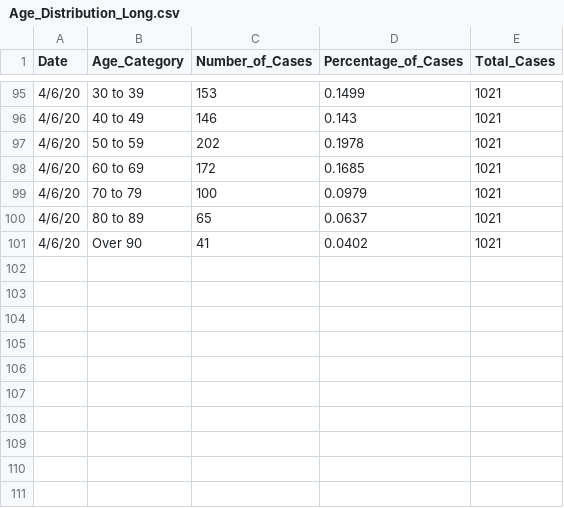
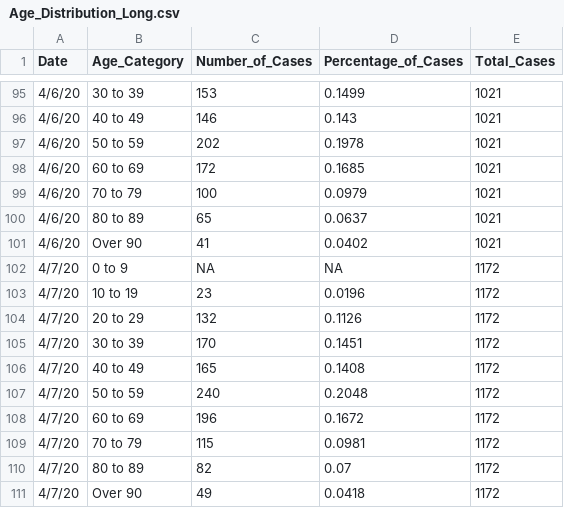
Before and after one commit to jjenki22/Rhode-Island-COVID-19, a CSV file: Data/Age_Distribution_Long.csv, drawn as a sheet; only a part is shown, gaps mark what is left out; the diff names each change by its address in the sheet, - before the commit and + after, or states it on an @@ line.

```diff
--- a/Data/Age_Distribution_Long.csv
+++ b/Data/Age_Distribution_Long.csv
+row 102: 4/7/20 | 0 to 9 | NA | NA | 1172
+row 103: 4/7/20 | 10 to 19 | 23 | 0.0196 | 1172
+row 104: 4/7/20 | 20 to 29 | 132 | 0.1126 | 1172
+row 105: 4/7/20 | 30 to 39 | 170 | 0.1451 | 1172
+row 106: 4/7/20 | 40 to 49 | 165 | 0.1408 | 1172
+row 107: 4/7/20 | 50 to 59 | 240 | 0.2048 | 1172
+row 108: 4/7/20 | 60 to 69 | 196 | 0.1672 | 1172
+row 109: 4/7/20 | 70 to 79 | 115 | 0.0981 | 1172
+row 110: 4/7/20 | 80 to 89 | 82 | 0.07 | 1172
+row 111: 4/7/20 | Over 90 | 49 | 0.0418 | 1172
```
Also changed, not shown: Data/Gender.csv, Data/Hospital Long.csv, 2 other files.
